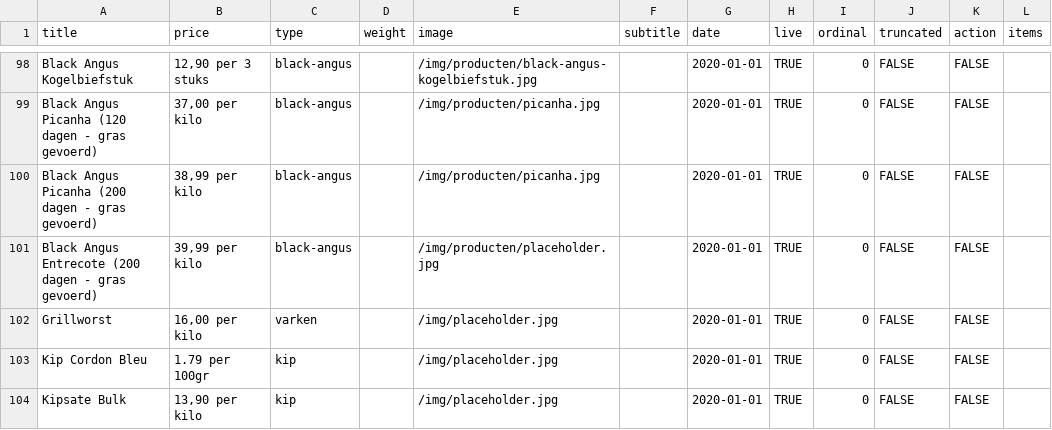
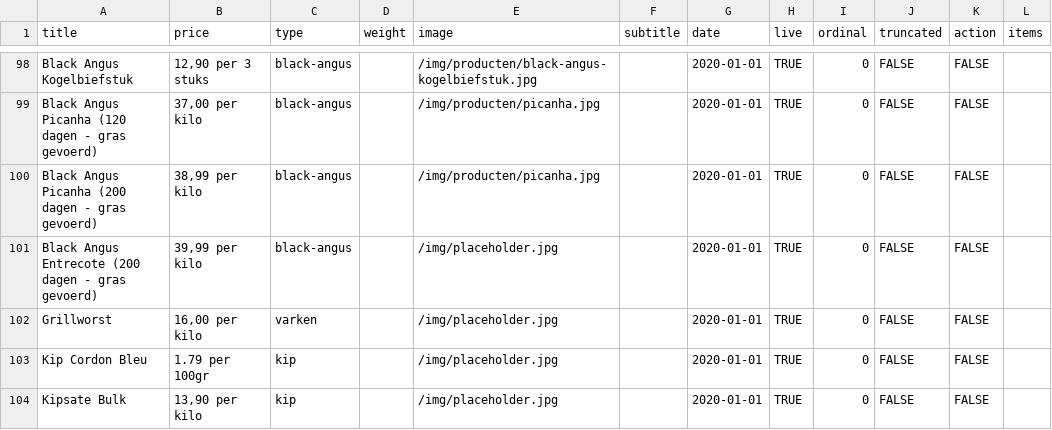
Before and after one commit to stefadinho/SmokeyJohnny_, a CSV file: assortiment/data.csv, drawn as a sheet; only a part is shown, gaps mark what is left out.

Commit message:
Update data.csv

```diff
--- a/assortiment/data.csv
+++ b/assortiment/data.csv
@@ -100,3 +100,3 @@ Black Angus Picanha (120 dagen - gras gevoerd),"37,00 per kilo",black-angus,,/im
 Black Angus Picanha (200 dagen - gras gevoerd),"38,99 per kilo",black-angus,,/img/producten/picanha.jpg,,2020-01-01,TRUE,0,FALSE,FALSE,
-Black Angus Entrecote (200 dagen - gras gevoerd),"39,99 per kilo",black-angus,,/img/producten/placeholder.jpg,,2020-01-01,TRUE,0,FALSE,FALSE,
+Black Angus Entrecote (200 dagen - gras gevoerd),"39,99 per kilo",black-angus,,/img/placeholder.jpg,,2020-01-01,TRUE,0,FALSE,FALSE,
 Grillworst,"16,00 per kilo",varken,,/img/placeholder.jpg,,2020-01-01,TRUE,0,FALSE,FALSE,
```
